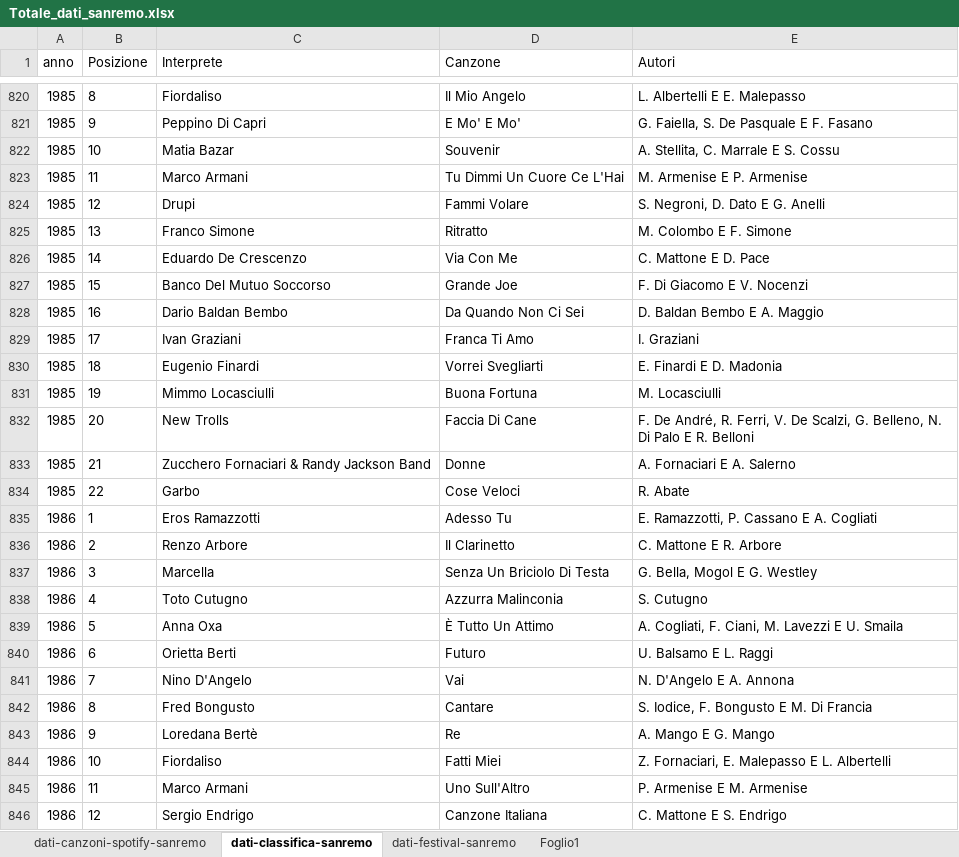
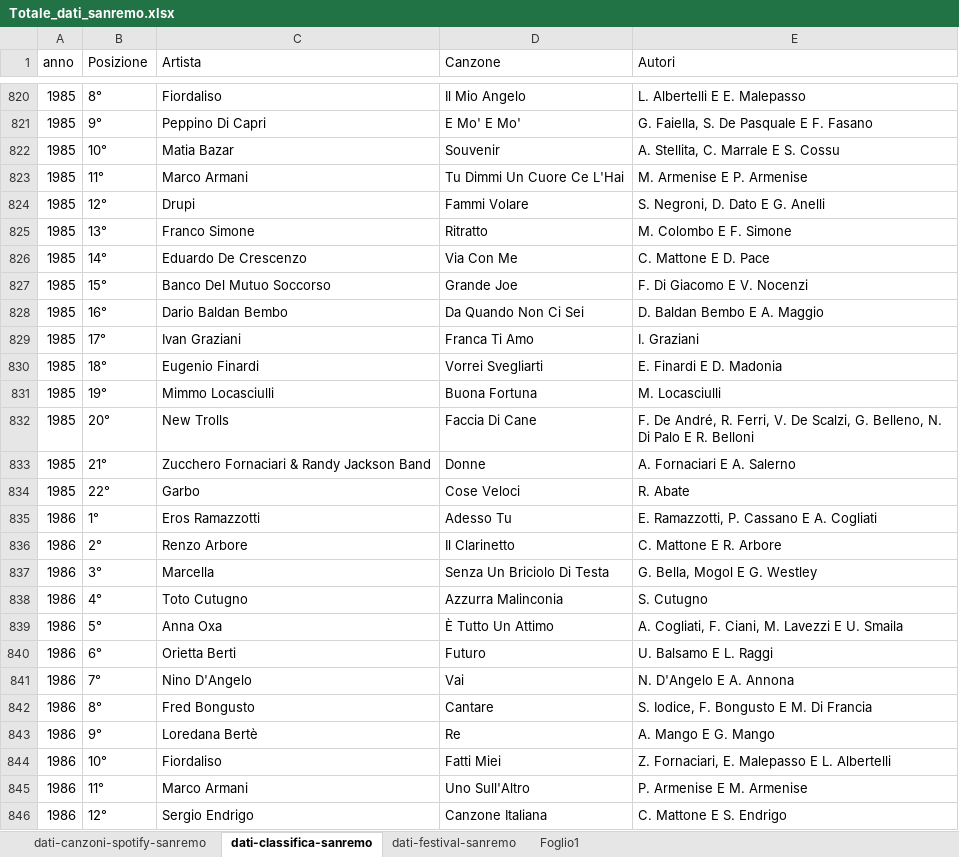
Before and after one commit to FedericoCelli/Google-Looker-Studio, an Excel workbook: dati-finalassignment/Totale_dati_sanremo.xlsx, sheet dati-classifica-sanremo, drawn as a sheet; only a part is shown, gaps mark what is left out; values as stored, in another font and other column widths than the file's, no borders; table styles not drawn; the diff covers the shown part only; the diff names each change by its address in the sheet, - before the commit and + after, or states it on an @@ line.

```diff
--- a/dati-finalassignment/Totale_dati_sanremo.xlsx (sheet dati-classifica-sanremo)
+++ b/dati-finalassignment/Totale_dati_sanremo.xlsx (sheet dati-classifica-sanremo)
-C1: Interprete
+C1: Artista
-B820 (Posizione): 8
+B820 (Posizione): 8°
-B821 (Posizione): 9
+B821 (Posizione): 9°
-B822 (Posizione): 10
+B822 (Posizione): 10°
-B823 (Posizione): 11
+B823 (Posizione): 11°
-B824 (Posizione): 12
+B824 (Posizione): 12°
-B825 (Posizione): 13
+B825 (Posizione): 13°
-B826 (Posizione): 14
+B826 (Posizione): 14°
-B827 (Posizione): 15
+B827 (Posizione): 15°
-B828 (Posizione): 16
+B828 (Posizione): 16°
-B829 (Posizione): 17
+B829 (Posizione): 17°
-B830 (Posizione): 18
+B830 (Posizione): 18°
-B831 (Posizione): 19
+B831 (Posizione): 19°
-B832 (Posizione): 20
+B832 (Posizione): 20°
-B833 (Posizione): 21
+B833 (Posizione): 21°
-B834 (Posizione): 22
+B834 (Posizione): 22°
-B835 (Posizione): 1
+B835 (Posizione): 1°
-B836 (Posizione): 2
+B836 (Posizione): 2°
-B837 (Posizione): 3
+B837 (Posizione): 3°
-B838 (Posizione): 4
+B838 (Posizione): 4°
-B839 (Posizione): 5
+B839 (Posizione): 5°
-B840 (Posizione): 6
+B840 (Posizione): 6°
-B841 (Posizione): 7
+B841 (Posizione): 7°
-B842 (Posizione): 8
+B842 (Posizione): 8°
-B843 (Posizione): 9
+B843 (Posizione): 9°
-B844 (Posizione): 10
+B844 (Posizione): 10°
-B845 (Posizione): 11
+B845 (Posizione): 11°
-B846 (Posizione): 12
+B846 (Posizione): 12°
```
Also changed, not shown: 1040 edited cells elsewhere in this sheet, 1 other file.
